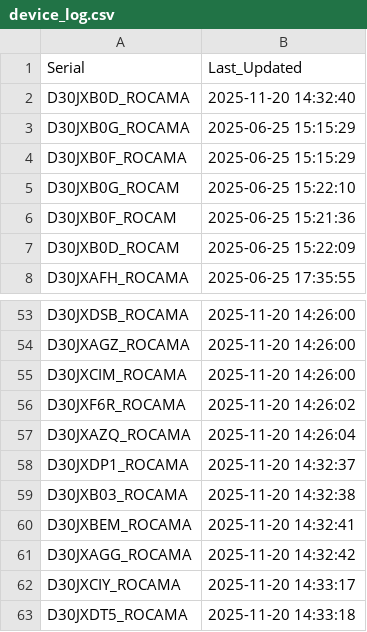
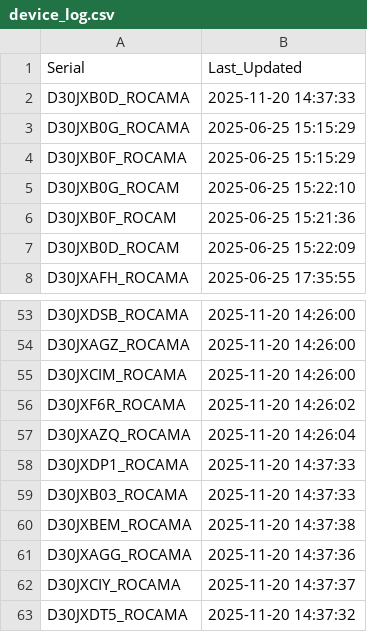
Before and after one commit to gganada/Huenit_update_repo, a CSV file: logs/device_log.csv, drawn as a sheet; only a part is shown, gaps mark what is left out.

Commit message:
🎯 K210 펌웨어 업데이트 완료 - 총 62개 장치 로그 업데이트

```diff
--- a/logs/device_log.csv
+++ b/logs/device_log.csv
@@ -1,3 +1,3 @@
 Serial,Last_Updated
-D30JXB0D_ROCAMA,2025-11-20 14:32:40
+D30JXB0D_ROCAMA,2025-11-20 14:37:33
 D30JXB0G_ROCAMA,2025-06-25 15:15:29
@@ -57,7 +57,7 @@ D30JXF6R_ROCAMA,2025-11-20 14:26:02
 D30JXAZQ_ROCAMA,2025-11-20 14:26:04
-D30JXDP1_ROCAMA,2025-11-20 14:32:37
-D30JXB03_ROCAMA,2025-11-20 14:32:38
-D30JXBEM_ROCAMA,2025-11-20 14:32:41
-D30JXAGG_ROCAMA,2025-11-20 14:32:42
-D30JXCIY_ROCAMA,2025-11-20 14:33:17
-D30JXDT5_ROCAMA,2025-11-20 14:33:18
+D30JXDP1_ROCAMA,2025-11-20 14:37:33
+D30JXB03_ROCAMA,2025-11-20 14:37:33
+D30JXBEM_ROCAMA,2025-11-20 14:37:38
+D30JXAGG_ROCAMA,2025-11-20 14:37:36
+D30JXCIY_ROCAMA,2025-11-20 14:37:37
+D30JXDT5_ROCAMA,2025-11-20 14:37:32
```
